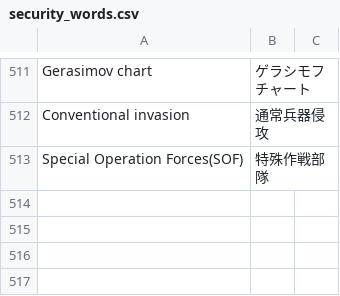
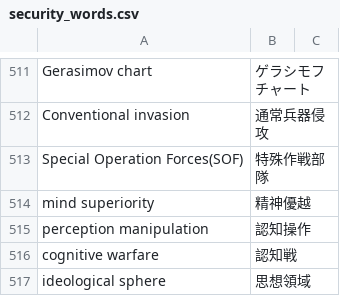
Before and after one commit to SaitoLab/security_words, a CSV file: security_words.csv, drawn as a sheet; only a part is shown, gaps mark what is left out; the diff names each change by its address in the sheet, - before the commit and + after, or states it on an @@ line.

```diff
--- a/security_words.csv
+++ b/security_words.csv
+row 514: mind superiority | 精神優越
+row 515: perception manipulation | 認知操作
+row 516: cognitive warfare | 認知戦
+row 517: ideological sphere | 思想領域
```
Also changed, not shown: security_org.csv.
